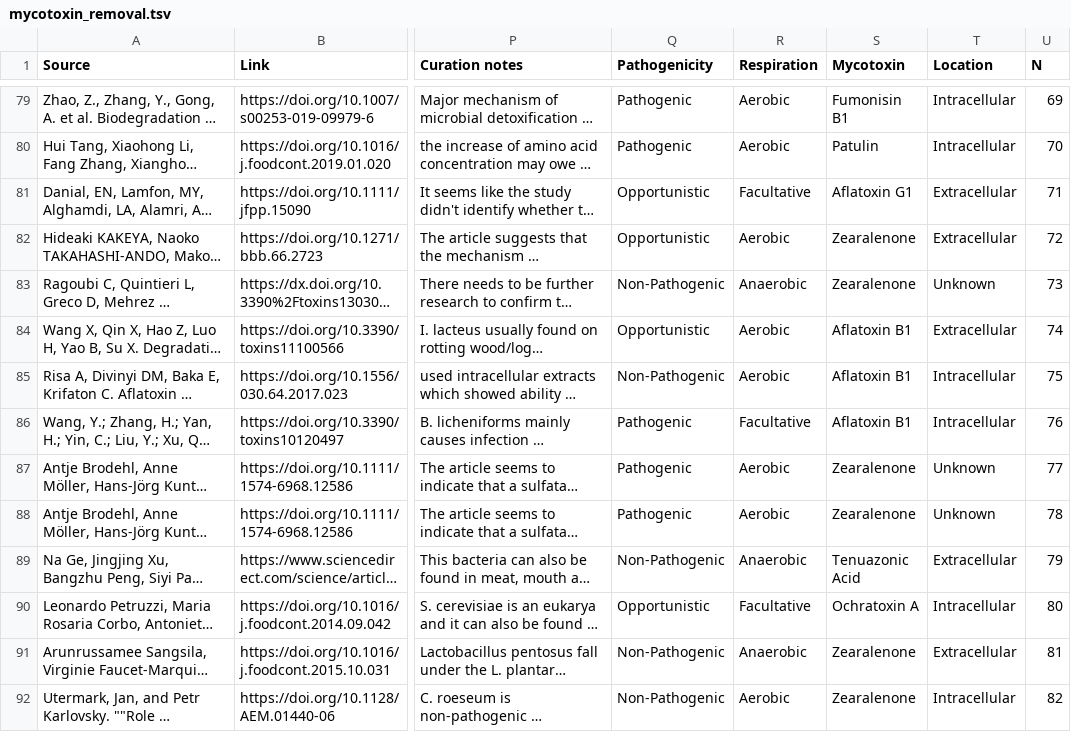
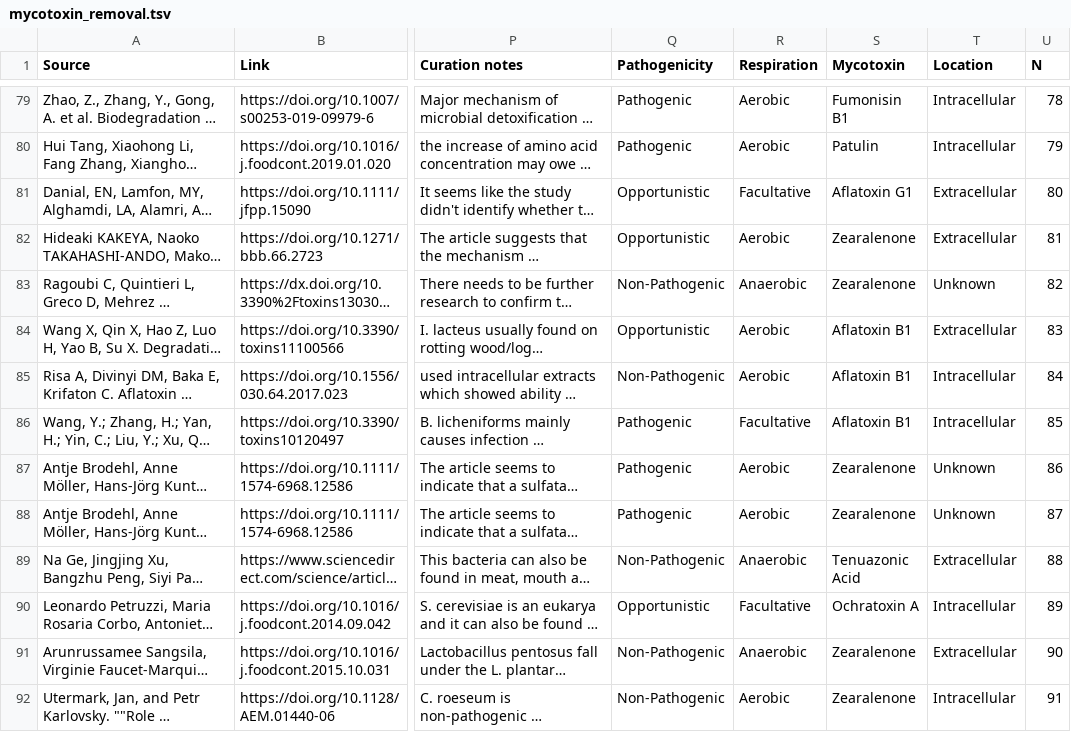
Before and after one commit to sophiabevans/mycotoxin-database, a TSV file: data/mycotoxin_removal.tsv, drawn as a sheet; only a part is shown, gaps mark what is left out; long unchanged cells end in …; the diff covers the shown part only; the diff names each change by its address in the sheet, - before the commit and + after, or states it on an @@ line.

```diff
--- a/data/mycotoxin_removal.tsv
+++ b/data/mycotoxin_removal.tsv
-U79 (N): 69
+U79 (N): 78
-U80 (N): 70
+U80 (N): 79
-U81 (N): 71
+U81 (N): 80
-U82 (N): 72
+U82 (N): 81
-U83 (N): 73
+U83 (N): 82
-U84 (N): 74
+U84 (N): 83
-U85 (N): 75
+U85 (N): 84
-U86 (N): 76
+U86 (N): 85
-U87 (N): 77
+U87 (N): 86
-U88 (N): 78
+U88 (N): 87
-U89 (N): 79
+U89 (N): 88
-U90 (N): 80
+U90 (N): 89
-U91 (N): 81
+U91 (N): 90
-U92 (N): 82
+U92 (N): 91
```
Also changed, not shown: 57 edited cells elsewhere in this file, data/mycotoxin.tsv, 5 other files.
